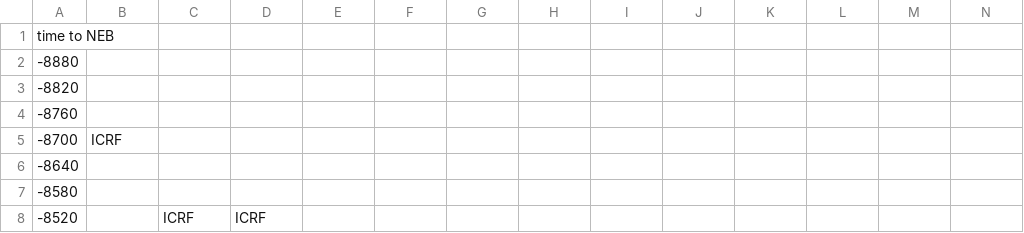
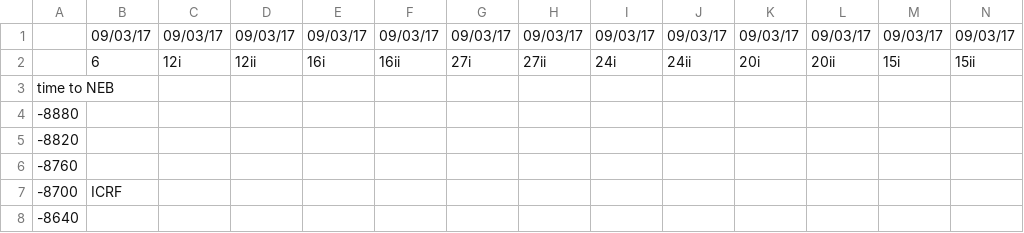
Before and after one commit to bartongroup/MG_ChromCom, a CSV file: data/MK1775andICRF193_noncoloured.csv, drawn as a sheet; only a part is shown; the shorter side is filled out with more unchanged rows; rows hold the shown columns only; the diff names each change by its address in the sheet, - before the commit and + after, or states it on an @@ line.

Commit message:
New data sets

```diff
--- a/data/MK1775andICRF193_noncoloured.csv
+++ b/data/MK1775andICRF193_noncoloured.csv
+row 1:  | 09/03/17 | 09/03/17 | 09/03/17 | 09/03/17 | 09/03/17 | 09/03/17 | 09/03/17 | 09/03/17 | 09/03/17 | 09/03/17 | 09/03/17 | 09/03/17 | 09/03/17
+row 2:  | 6 | 12i | 12ii | 16i | 16ii | 27i | 27ii | 24i | 24ii | 20i | 20ii | 15i | 15ii
```
Also changed, not shown: data/MK1775only_noncoloured.csv, data/SMC2_noncoloured.csv, 5 other files.
